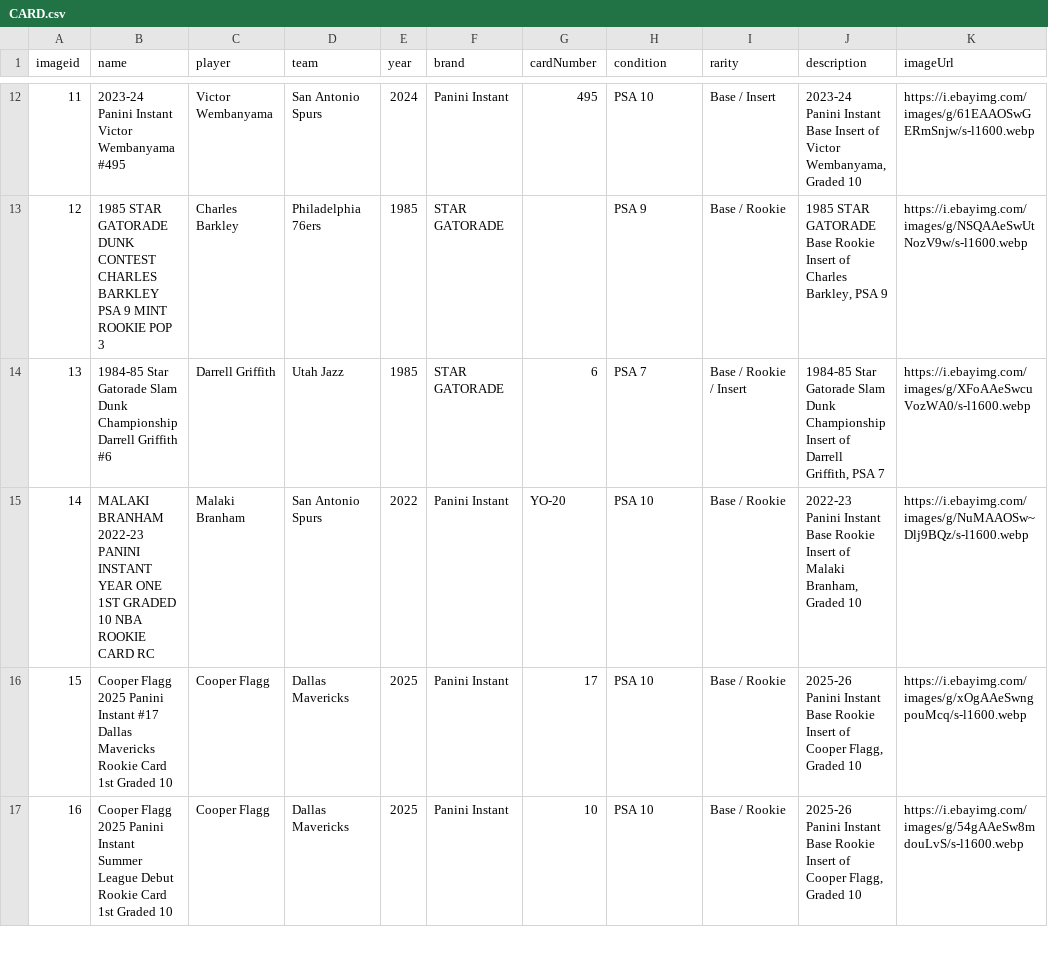
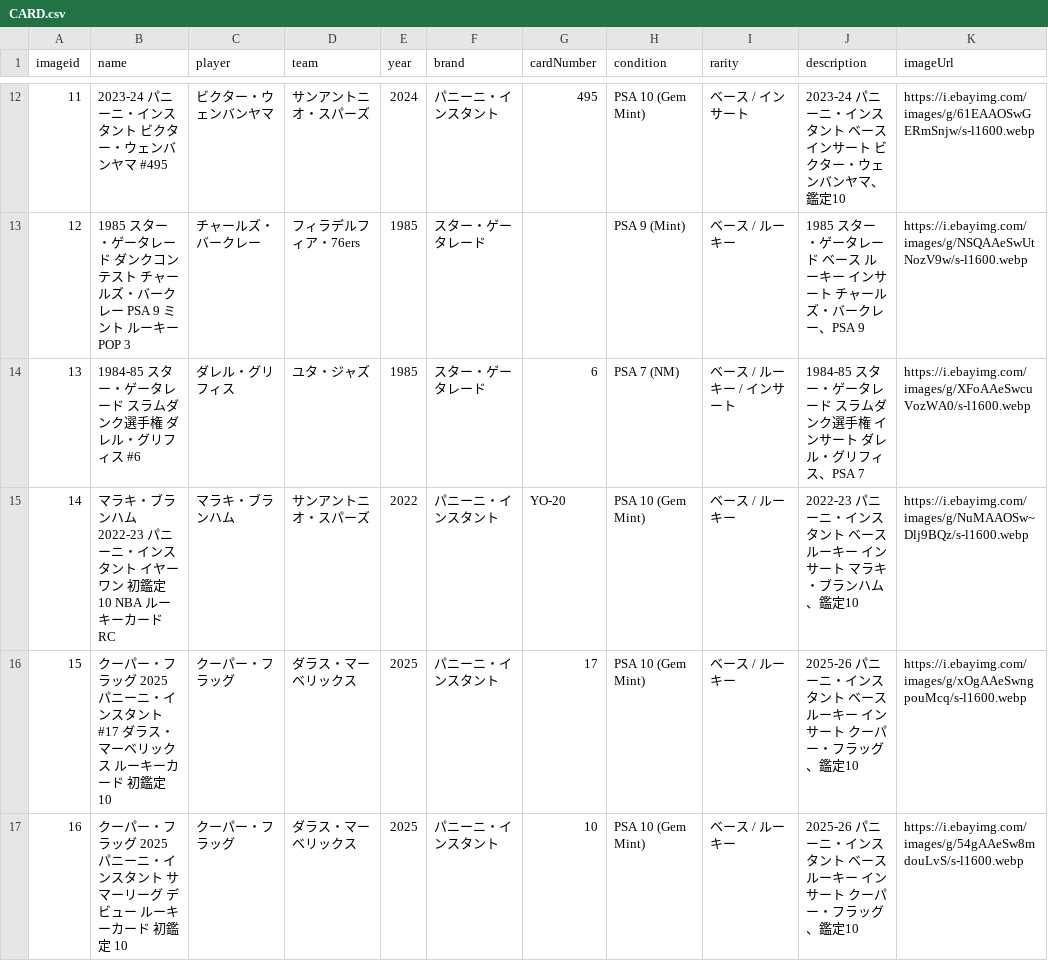
Before and after one commit to iw27-b/swish, a CSV file: src/CARD.csv, drawn as a sheet; only a part is shown, gaps mark what is left out; the diff covers the shown part only; the diff names each change by its address in the sheet, - before the commit and + after, or states it on an @@ line.

```diff
--- a/src/CARD.csv
+++ b/src/CARD.csv
-B12 (name): 2023-24 Panini Instant Victor Wembanyama #495
+B12 (name): 2023-24 パニーニ・インスタント ビクター・ウェンバンヤマ #495
-C12 (player): Victor Wembanyama
+C12 (player): ビクター・ウェンバンヤマ
-D12 (team): San Antonio Spurs
+D12 (team): サンアントニオ・スパーズ
-F12 (brand): Panini Instant
+F12 (brand): パニーニ・インスタント
-H12 (condition): PSA 10
+H12 (condition): PSA 10 (Gem Mint)
-I12 (rarity): Base / Insert
+I12 (rarity): ベース / インサート
-J12 (description): 2023-24 Panini Instant Base Insert of Victor Wembanyama, Graded 10
+J12 (description): 2023-24 パニーニ・インスタント ベースインサート ビクター・ウェンバンヤマ、鑑定10
-B13 (name): 1985 STAR GATORADE DUNK CONTEST CHARLES BARKLEY PSA 9 MINT ROOKIE POP 3
+B13 (name): 1985 スター・ゲータレード ダンクコンテスト チャールズ・バークレー PSA 9 ミント ルーキー POP 3
-C13 (player): Charles Barkley
+C13 (player): チャールズ・バークレー
-D13 (team): Philadelphia 76ers
+D13 (team): フィラデルフィア・76ers
-F13:F14 (brand): STAR GATORADE
+F13:F14 (brand): スター・ゲータレード
-H13 (condition): PSA 9
+H13 (condition): PSA 9 (Mint)
-I13 (rarity): Base / Rookie
+I13 (rarity): ベース / ルーキー
-J13 (description): 1985 STAR GATORADE Base Rookie Insert of Charles Barkley, PSA 9
+J13 (description): 1985 スター・ゲータレード ベース ルーキー インサート チャールズ・バークレー、PSA 9
-B14 (name): 1984-85 Star Gatorade Slam Dunk Championship Darrell Griffith #6
+B14 (name): 1984-85 スター・ゲータレード スラムダンク選手権 ダレル・グリフィス #6
-C14 (player): Darrell Griffith
+C14 (player): ダレル・グリフィス
-D14 (team): Utah Jazz
+D14 (team): ユタ・ジャズ
-H14 (condition): PSA 7
+H14 (condition): PSA 7 (NM)
-I14 (rarity): Base / Rookie / Insert
+I14 (rarity): ベース / ルーキー / インサート
-J14 (description): 1984-85 Star Gatorade Slam Dunk Championship Insert of Darrell Griffith, PSA 7
+J14 (description): 1984-85 スター・ゲータレード スラムダンク選手権 インサート ダレル・グリフィス、PSA 7
-B15 (name): MALAKI BRANHAM 2022-23 PANINI INSTANT YEAR ONE 1ST GRADED 10 NBA ROOKIE CARD RC
+B15 (name): マラキ・ブランハム 2022-23 パニーニ・インスタント イヤーワン 初鑑定 10 NBA ルーキーカード RC
-C15 (player): Malaki Branham
+C15 (player): マラキ・ブランハム
-D15 (team): San Antonio Spurs
+D15 (team): サンアントニオ・スパーズ
-F15:F17 (brand): Panini Instant
+F15:F17 (brand): パニーニ・インスタント
-H15:H17 (condition): PSA 10
+H15:H17 (condition): PSA 10 (Gem Mint)
-I15:I17 (rarity): Base / Rookie
+I15:I17 (rarity): ベース / ルーキー
-J15 (description): 2022-23 Panini Instant Base Rookie Insert of Malaki Branham, Graded 10
+J15 (description): 2022-23 パニーニ・インスタント ベース ルーキー インサート マラキ・ブランハム、鑑定10
-B16 (name): Cooper Flagg 2025 Panini Instant #17 Dallas Mavericks Rookie Card 1st Graded 10
+B16 (name): クーパー・フラッグ 2025 パニーニ・インスタント #17 ダラス・マーベリックス ルーキーカード 初鑑定 10
-C16:C17 (player): Cooper Flagg
+C16:C17 (player): クーパー・フラッグ
-D16:D17 (team): Dallas Mavericks
+D16:D17 (team): ダラス・マーベリックス
-J16:J17 (description): 2025-26 Panini Instant Base Rookie Insert of Cooper Flagg, Graded 10
+J16:J17 (description): 2025-26 パニーニ・インスタント ベース ルーキー インサート クーパー・フラッグ、鑑定10
-B17 (name): Cooper Flagg 2025 Panini Instant Summer League Debut Rookie Card 1st Graded 10
+B17 (name): クーパー・フラッグ 2025 パニーニ・インスタント サマーリーグ デビュー ルーキーカード 初鑑定 10
```
Also changed, not shown: 124 edited cells elsewhere in this file, 1 other file.
